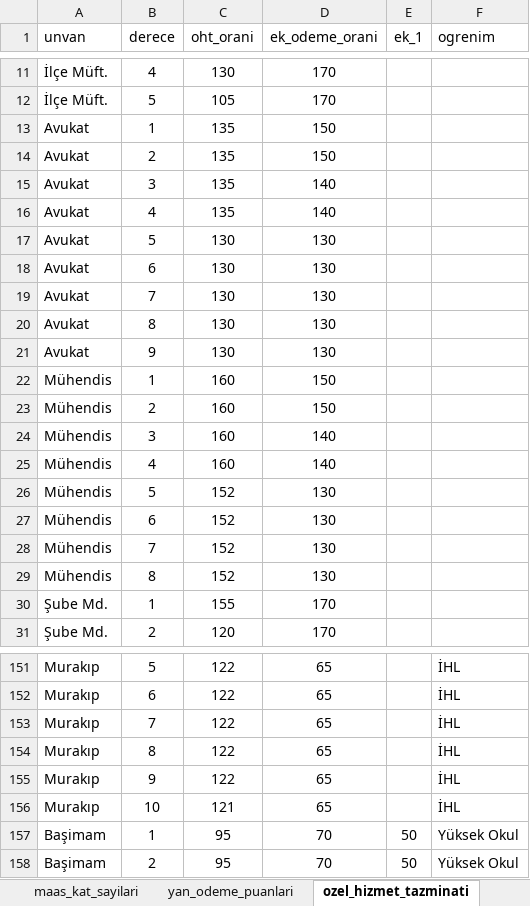
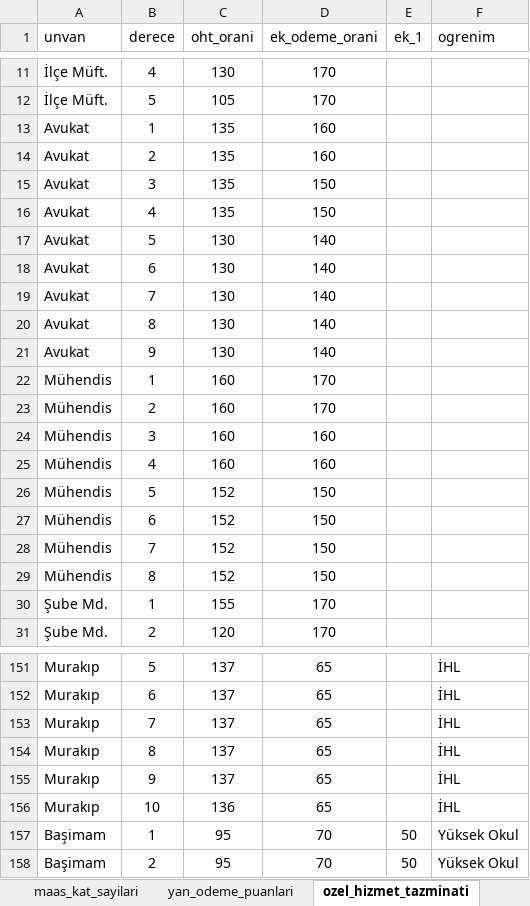
Before and after one commit to yahyayildirim/maas_kontrol, an Excel workbook: maas_verileri.xlsx, sheet ozel_hizmet_tazminati, drawn as a sheet; only a part is shown, gaps mark what is left out; values as stored, in another font and other column widths than the file's, no borders; the diff covers the shown part only; the diff names each change by its address in the sheet, - before the commit and + after, or states it on an @@ line.

```diff
--- a/maas_verileri.xlsx (sheet ozel_hizmet_tazminati)
+++ b/maas_verileri.xlsx (sheet ozel_hizmet_tazminati)
-D13:D14 (ek_odeme_orani): 150
+D13:D14 (ek_odeme_orani): 160
-D15:D16 (ek_odeme_orani): 140
+D15:D16 (ek_odeme_orani): 150
-D17:D21 (ek_odeme_orani): 130
+D17:D21 (ek_odeme_orani): 140
-D22:D23 (ek_odeme_orani): 150
+D22:D23 (ek_odeme_orani): 170
-D24:D25 (ek_odeme_orani): 140
+D24:D25 (ek_odeme_orani): 160
-D26:D29 (ek_odeme_orani): 130
+D26:D29 (ek_odeme_orani): 150
-C151:C155 (oht_orani): 122
+C151:C155 (oht_orani): 137
-C156 (oht_orani): 121
+C156 (oht_orani): 136
```
Also changed, not shown: 54 edited cells elsewhere in this sheet.
